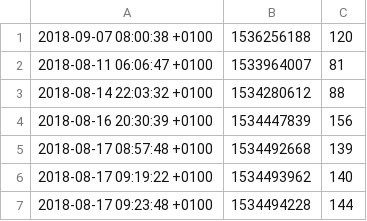
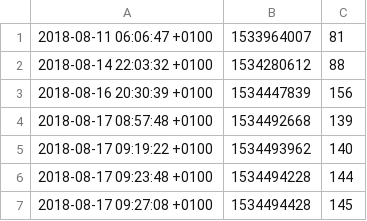
Before and after one commit to joereddington/todo.txt, a CSV file: charts/logsize.csv, drawn as a sheet; only a part is shown; the shorter side is filled out with more unchanged rows; the diff names each change by its address in the sheet, - before the commit and + after, or states it on an @@ line.

Commit message:
Importing file from old tracking system to do charts
snapshot

```diff
--- a/charts/logsize.csv
+++ b/charts/logsize.csv
-row 1: 2018-09-07 08:00:38 +0100 | 1536256188 | 120
```
Also changed, not shown: 1 other file.
